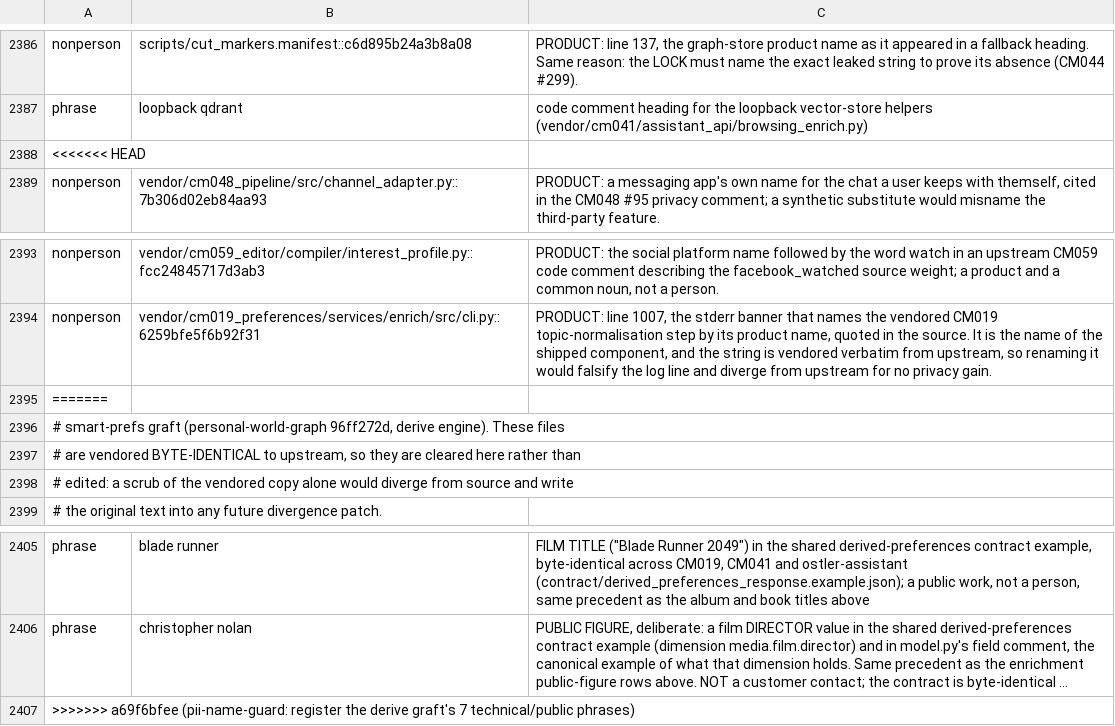
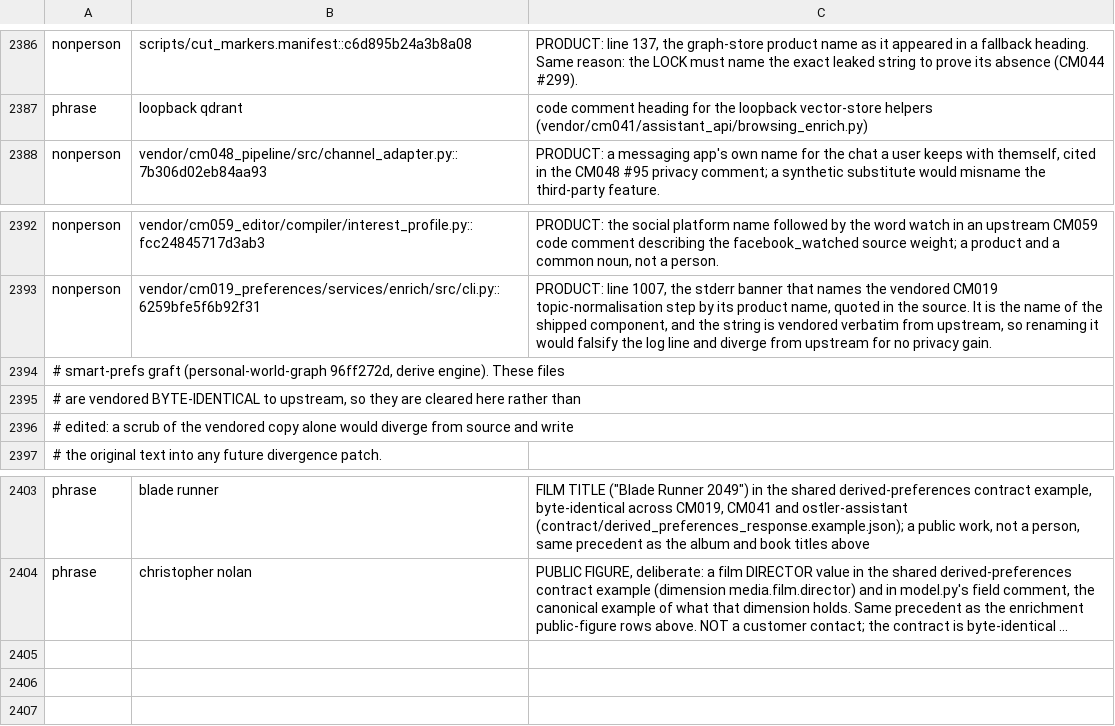
Before and after one commit to andygmassey/CM051-Home-Hub-Installer, a TSV file: .pii-name-registry.tsv, drawn as a sheet; only a part is shown, gaps mark what is left out; long unchanged cells end in …; the diff names each change by its address in the sheet, - before the commit and + after, or states it on an @@ line.

```diff
--- a/.pii-name-registry.tsv
+++ b/.pii-name-registry.tsv
-row 2388: <<<<<<< HEAD
-row 2395: =======
-row 2407: >>>>>>> a69f6bfee (pii-name-guard: register the derive graft's 7 technical/public phrases)
```
